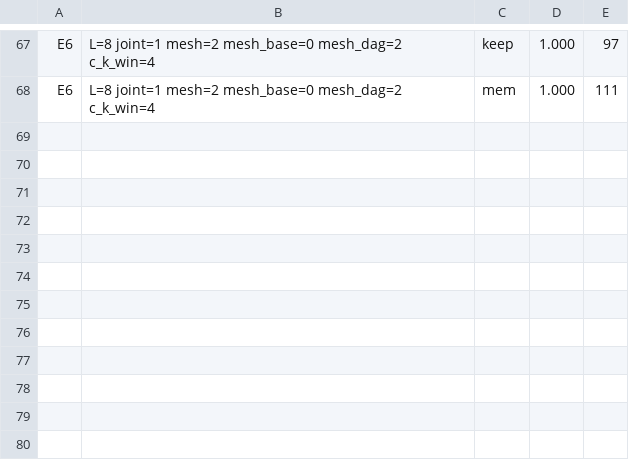
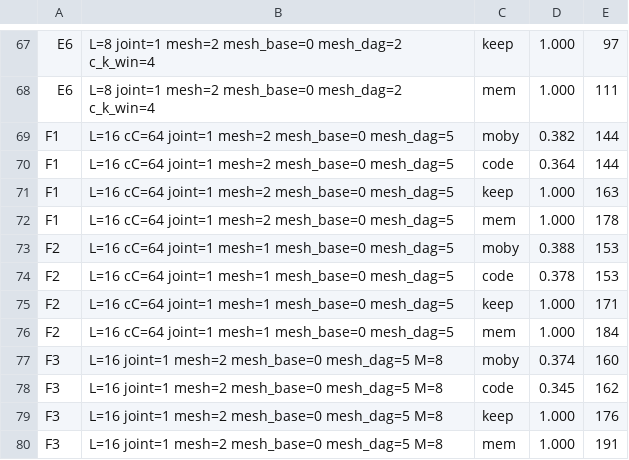
Before and after one commit to ChangweiZhou/digitalbaby, a TSV file: NEWNET/search_results.tsv, drawn as a sheet; only a part is shown, gaps mark what is left out; the diff names each change by its address in the sheet, - before the commit and + after, or states it on an @@ line.

```diff
--- a/NEWNET/search_results.tsv
+++ b/NEWNET/search_results.tsv
+row 69: F1 | L=16 cC=64 joint=1 mesh=2 mesh_base=0 mesh_dag=5 | moby | 0.382 | 144
+row 70: F1 | L=16 cC=64 joint=1 mesh=2 mesh_base=0 mesh_dag=5 | code | 0.364 | 144
+row 71: F1 | L=16 cC=64 joint=1 mesh=2 mesh_base=0 mesh_dag=5 | keep | 1.000 | 163
+row 72: F1 | L=16 cC=64 joint=1 mesh=2 mesh_base=0 mesh_dag=5 | mem | 1.000 | 178
+row 73: F2 | L=16 cC=64 joint=1 mesh=1 mesh_base=0 mesh_dag=5 | moby | 0.388 | 153
+row 74: F2 | L=16 cC=64 joint=1 mesh=1 mesh_base=0 mesh_dag=5 | code | 0.378 | 153
+row 75: F2 | L=16 cC=64 joint=1 mesh=1 mesh_base=0 mesh_dag=5 | keep | 1.000 | 171
+row 76: F2 | L=16 cC=64 joint=1 mesh=1 mesh_base=0 mesh_dag=5 | mem | 1.000 | 184
+row 77: F3 | L=16 joint=1 mesh=2 mesh_base=0 mesh_dag=5 M=8 | moby | 0.374 | 160
+row 78: F3 | L=16 joint=1 mesh=2 mesh_base=0 mesh_dag=5 M=8 | code | 0.345 | 162
+row 79: F3 | L=16 joint=1 mesh=2 mesh_base=0 mesh_dag=5 M=8 | keep | 1.000 | 176
+row 80: F3 | L=16 joint=1 mesh=2 mesh_base=0 mesh_dag=5 M=8 | mem | 1.000 | 191
```
Also changed, not shown: 1 other file.
